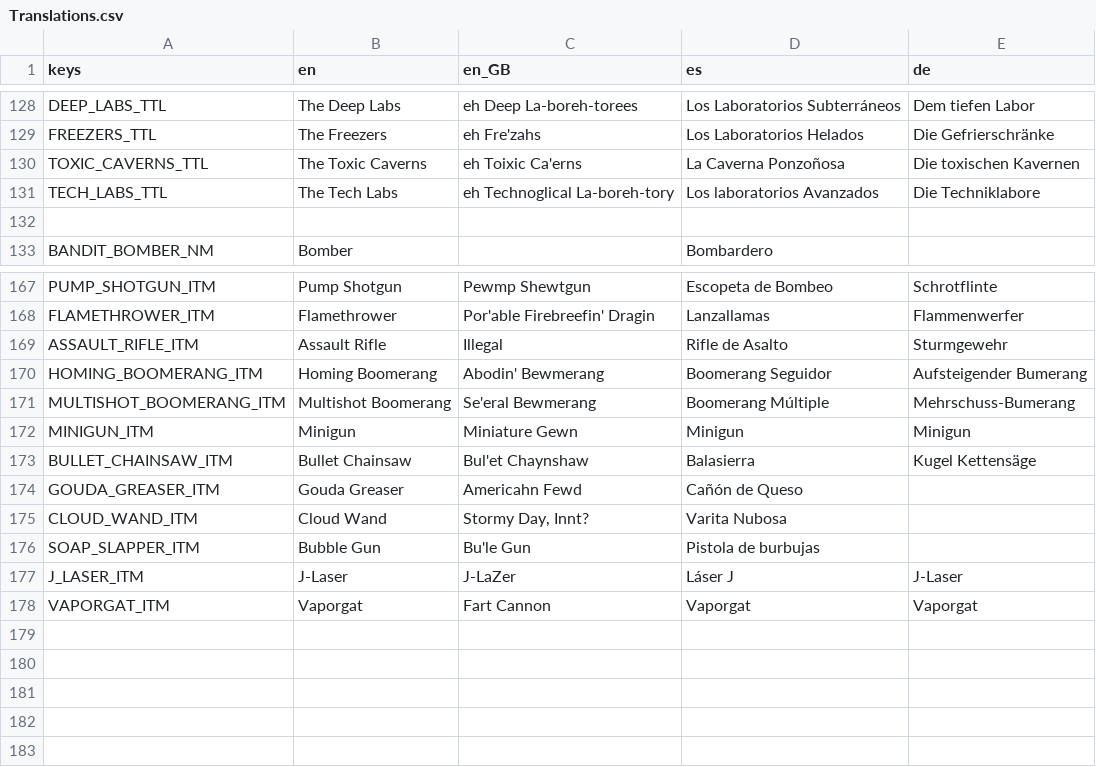
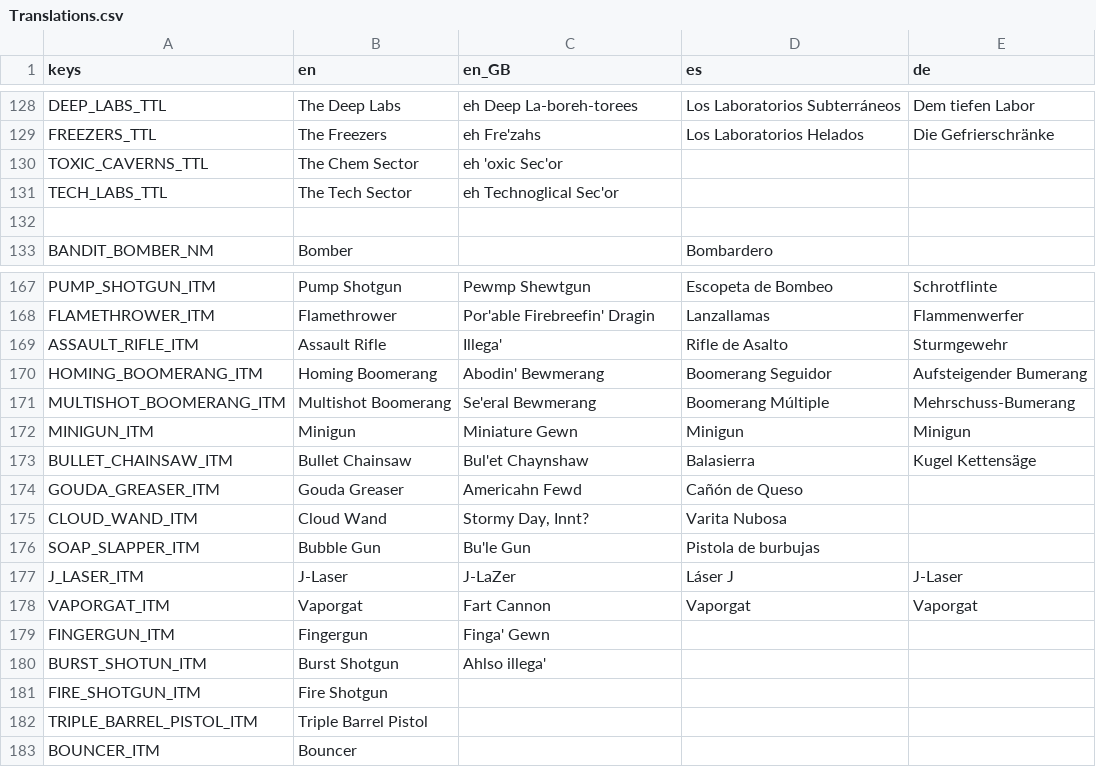
Before and after one commit to IAmCheeseman/red-nivis, a CSV file: Translations/Translations.csv, drawn as a sheet; only a part is shown, gaps mark what is left out.

```diff
--- a/Translations/Translations.csv
+++ b/Translations/Translations.csv
@@ -129,4 +129,4 @@ DEEP_LABS_TTL,The Deep Labs,eh Deep La-boreh-torees,Los Laboratorios Subterráne
 FREEZERS_TTL,The Freezers,eh Fre'zahs,Los Laboratorios Helados,Die Gefrierschränke
-TOXIC_CAVERNS_TTL,The Toxic Caverns,eh Toixic Ca'erns,La Caverna Ponzoñosa,Die toxischen Kavernen
-TECH_LABS_TTL,The Tech Labs,eh Technoglical La-boreh-tory,Los laboratorios Avanzados,Die Techniklabore
+TOXIC_CAVERNS_TTL,The Chem Sector,eh 'oxic Sec'or,,
+TECH_LABS_TTL,The Tech Sector,eh Technoglical Sec'or,,
 ,,,,
@@ -168,3 +168,3 @@ PUMP_SHOTGUN_ITM,Pump Shotgun,Pewmp Shewtgun,Escopeta de Bombeo,Schrotflinte
 FLAMETHROWER_ITM,Flamethrower,Por'able Firebreefin' Dragin ,Lanzallamas,Flammenwerfer
-ASSAULT_RIFLE_ITM,Assault Rifle,Illegal,Rifle de Asalto,Sturmgewehr
+ASSAULT_RIFLE_ITM,Assault Rifle,Illega',Rifle de Asalto,Sturmgewehr
 HOMING_BOOMERANG_ITM,Homing Boomerang,Abodin' Bewmerang,Boomerang Seguidor,Aufsteigender Bumerang
@@ -178 +178,6 @@ J_LASER_ITM,J-Laser,J-LaZer,Láser J,J-Laser
 VAPORGAT_ITM,Vaporgat,Fart Cannon,Vaporgat,Vaporgat
+FINGERGUN_ITM,Fingergun,Finga' Gewn,,
+BURST_SHOTUN_ITM,Burst Shotgun,Ahlso illega',,
+FIRE_SHOTGUN_ITM,Fire Shotgun,,,
+TRIPLE_BARREL_PISTOL_ITM,Triple Barrel Pistol,,,
+BOUNCER_ITM,Bouncer,,,
```
Also changed, not shown: 6 other files.
